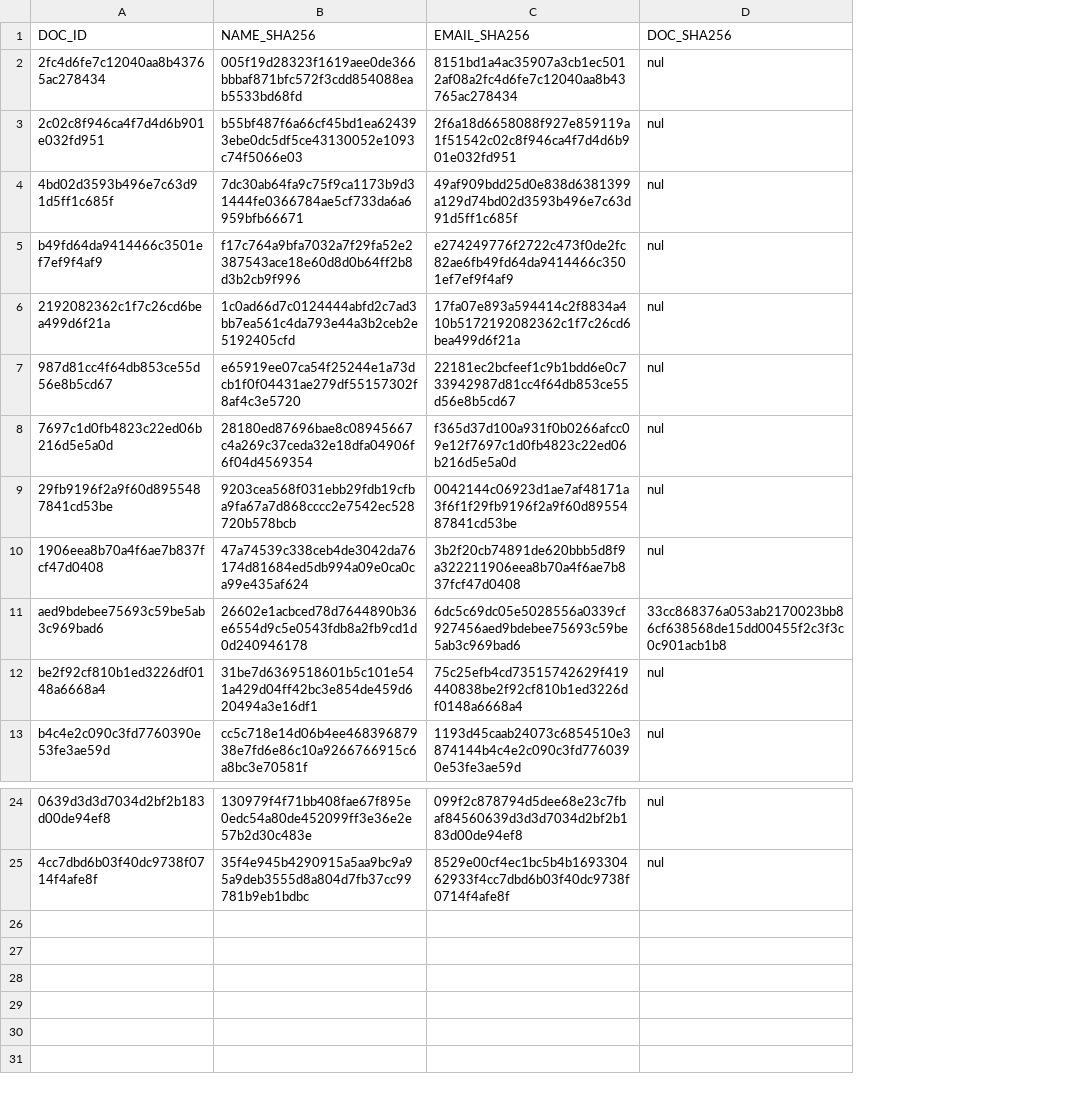
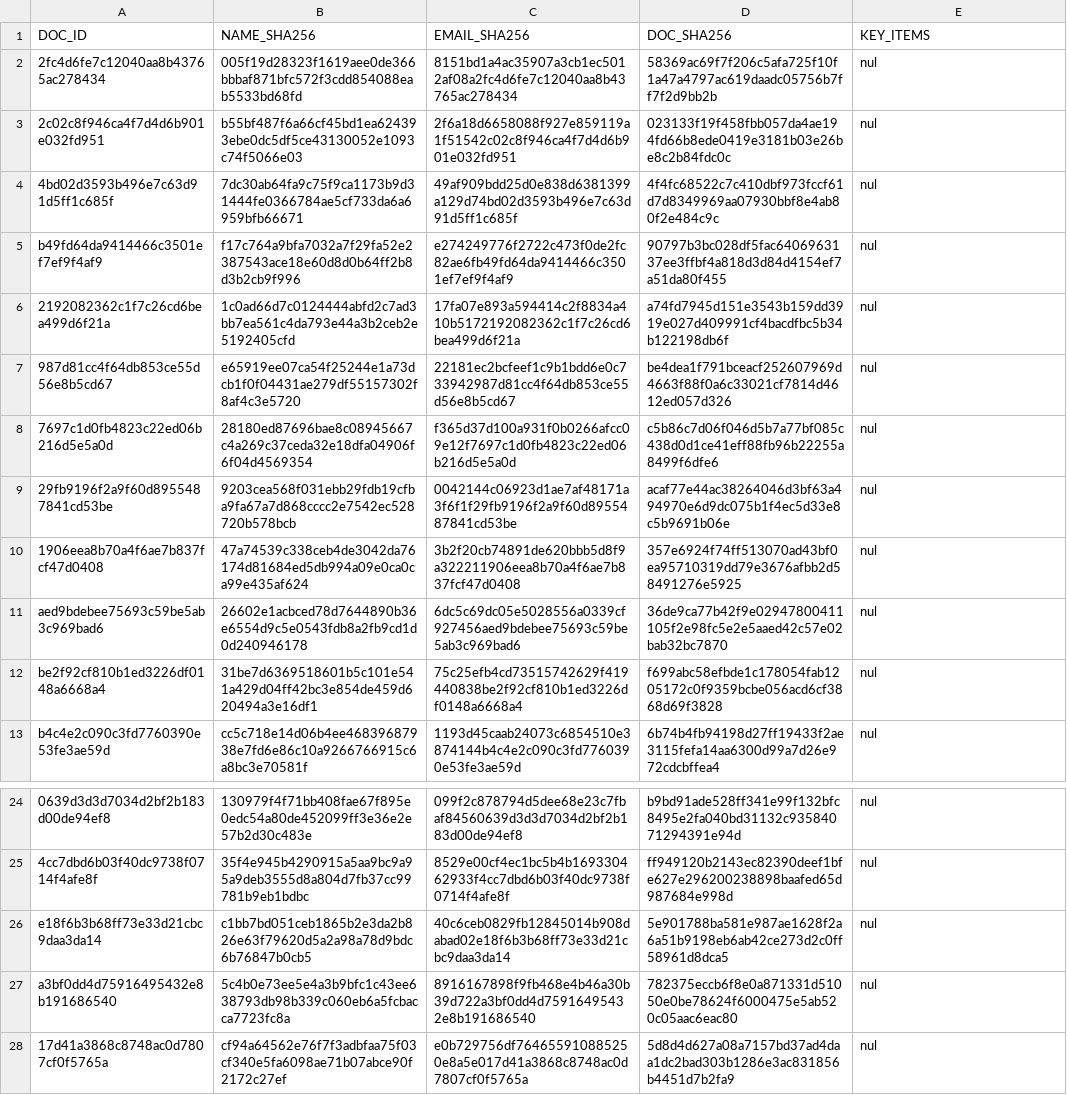
Before and after one commit to TretornESP/asoc_graduates, a CSV file: creds.csv, drawn as a sheet; only a part is shown, gaps mark what is left out; addresses are those after the commit; the diff names each change by its address in the sheet, - before the commit and + after, or states it on an @@ line.

Commit message:
Add 'KEY_ITEMS' column to creds.csv
Added a new column 'KEY_ITEMS' to the creds.csv file and updated the existing rows with corresponding values.

```diff
--- a/creds.csv
+++ b/creds.csv
+column D (DOC_SHA256), rows 2-13: 58369ac69f7f206c5afa725f10f1a47a4797ac619daadc05756b7ff7f2d9bb2b | 023133f19f458fbb057da4ae194fd66b8ede0419e3181b03e26be8c2b84fdc0c | 4f4fc68522c7c410dbf973fccf61d7d8349969aa07930bbf8e4ab80f2e484c9c | 90797b3bc028df5fac6406963137ee3ffbf4a818d3d84d4154ef7a51da80f455 | a74fd7945d151e3543b159dd3919e027d409991cf4bacdfbc5b34b122198db6f | be4dea1f791bceacf252607969d4663f88f0a6c33021cf7814d4612ed057d326 | c5b86c7d06f046d5b7a77bf085c438d0d1ce41eff88fb96b22255a8499f6dfe6 | acaf77e44ac38264046d3bf63a494970e6d9dc075b1f4ec5d33e8c5b9691b06e | 357e6924f74ff513070ad43bf0ea95710319dd79e3676afbb2d58491276e5925 | 36de9ca77b42f9e02947800411105f2e98fc5e2e5aaed42c57e02bab32bc7870 | f699abc58efbde1c178054fab1205172c0f9359bcbe056acd6cf3868d69f3828 | 6b74b4fb94198d27ff19433f2ae3115fefa14aa6300d99a7d26e972cdcbffea4; rows 24-25: b9bd91ade528ff341e99f132bfc8495e2fa040bd31132c93584071294391e94d | ff949120b2143ec82390deef1bfe627e296200238898baafed65d987684e998d
-E1: DOC_SHA256
+E1: KEY_ITEMS
-E11 (KEY_ITEMS): 33cc868376a053ab2170023bb86cf638568de15dd00455f2c3f3c0c901acb1b8
+E11 (KEY_ITEMS): nul
+row 26: e18f6b3b68ff73e33d21cbc9daa3da14 | c1bb7bd051ceb1865b2e3da2b826e63f79620d5a2a98a78d9bdc6b76847b0cb5 | 40c6ceb0829fb12845014b908dabad02e18f6b3b68ff73e33d21cbc9daa3da14 | 5e901788ba581e987ae1628f2a6a51b9198eb6ab42ce273d2c0ff58961d8dca5 | nul
+row 27: a3bf0dd4d75916495432e8b191686540 | 5c4b0e73ee5e4a3b9bfc1c43ee638793db98b339c060eb6a5fcbacca7723fc8a | 8916167898f9fb468e4b46a30b39d722a3bf0dd4d75916495432e8b191686540 | 782375eccb6f8e0a871331d51050e0be78624f6000475e5ab520c05aac6eac80 | nul
+row 28: 17d41a3868c8748ac0d7807cf0f5765a | cf94a64562e76f7f3adbfaa75f03cf340e5fa6098ae71b07abce90f2172c27ef | e0b729756df764655910885250e8a5e017d41a3868c8748ac0d7807cf0f5765a | 5d8d4d627a08a7157bd37ad4daa1dc2bad303b1286e3ac831856b4451d7b2fa9 | nul
```
